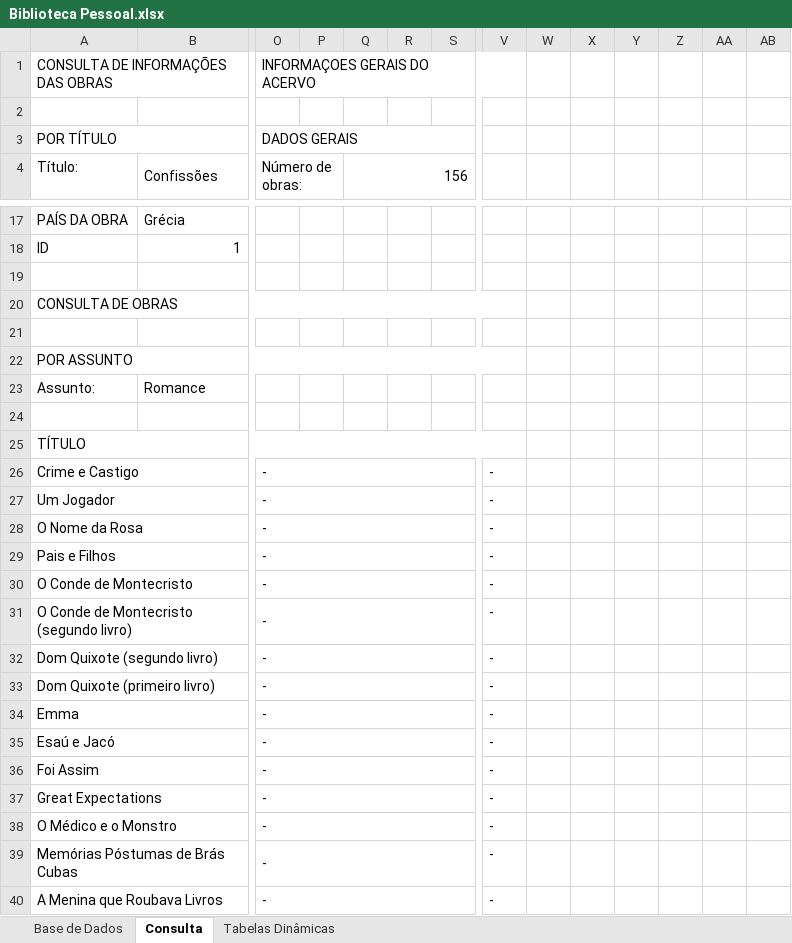
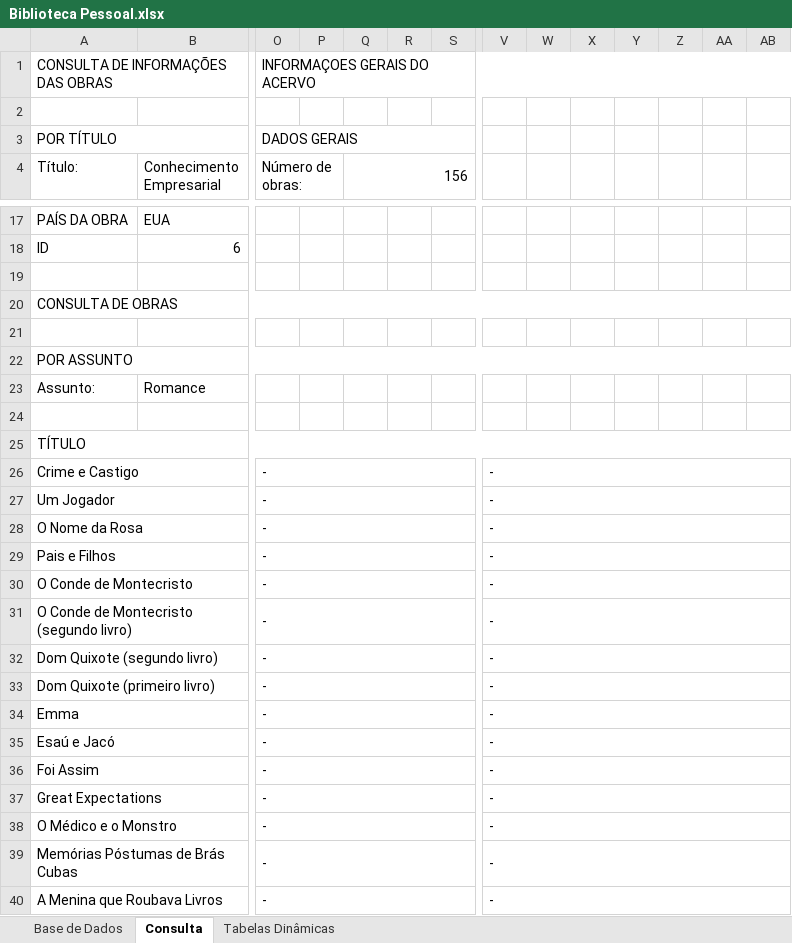
Before and after one commit to ViniciusPereira-1/Biblioteca_Pessoal, an Excel workbook: Biblioteca Pessoal.xlsx, sheet Consulta, drawn as a sheet; only a part is shown, gaps mark what is left out; values as stored, in another font and other column widths than the file's, no cell formats; charts and pictures not drawn; removed rows and columns are numbered as before the commit, all else as after; the diff covers the shown part only; the diff names each change by its address in the sheet, - before the commit and + after, or states it on an @@ line.

Commit message:
Add files via upload

```diff
--- a/Biblioteca Pessoal.xlsx (sheet Consulta)
+++ b/Biblioteca Pessoal.xlsx (sheet Consulta)
-O1:V1 merged
+O1:AE1 merged
-B4: Confissões
+B4: Conhecimento Empresarial
-B17 (Conhecimento Empresarial): Grécia
+B17 (Conhecimento Empresarial): EUA
-B18 (Conhecimento Empresarial): 1
+B18 (Conhecimento Empresarial): 6
-A20:V20 merged
+A20:AB20 merged
-A22:V22 merged
+A22:AB22 merged
-A25:V25 merged
+A25:AB25 merged
+V26:AB26 merged
+V27:AB27 merged
+V28:AB28 merged
+V29:AB29 merged
+V30:AB30 merged
+V31:AB31 merged
+V32:AB32 merged
+V33:AB33 merged
+V34:AB34 merged
+V35:AB35 merged
+V36:AB36 merged
+V37:AB37 merged
+V38:AB38 merged
+V39:AB39 merged
+V40:AB40 merged
```
Also changed, not shown: 6 added rows, 6 removed rows, 14 edited cells and merged cells elsewhere in this sheet, sheet Tabelas Dinâmicas, sheet Base de Dados, cell formats.
